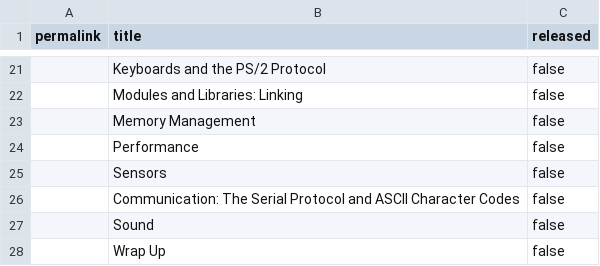
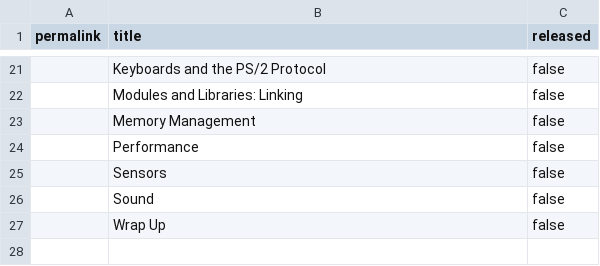
Before and after one commit to smundada/cs107e.github.io, a CSV file: _data/unreleased.csv, drawn as a sheet; only a part is shown, gaps mark what is left out.

Commit message:
updated Serial lecture commit d5379df53574cc8b74f2f8f44d850246f1758529 Author: Chris Gregg <tofergregg@gmail.com> Date:   Mon Apr 23 09:07:53 2018 -0700
    updated Serial lecture

```diff
--- a/_data/unreleased.csv
+++ b/_data/unreleased.csv
@@ -25,3 +25,2 @@ permalink,title,released
 "","Sensors",false
-"","Communication: The Serial Protocol and ASCII Character Codes",false
 "","Sound",false
```
Also changed, not shown: 36 other files.
